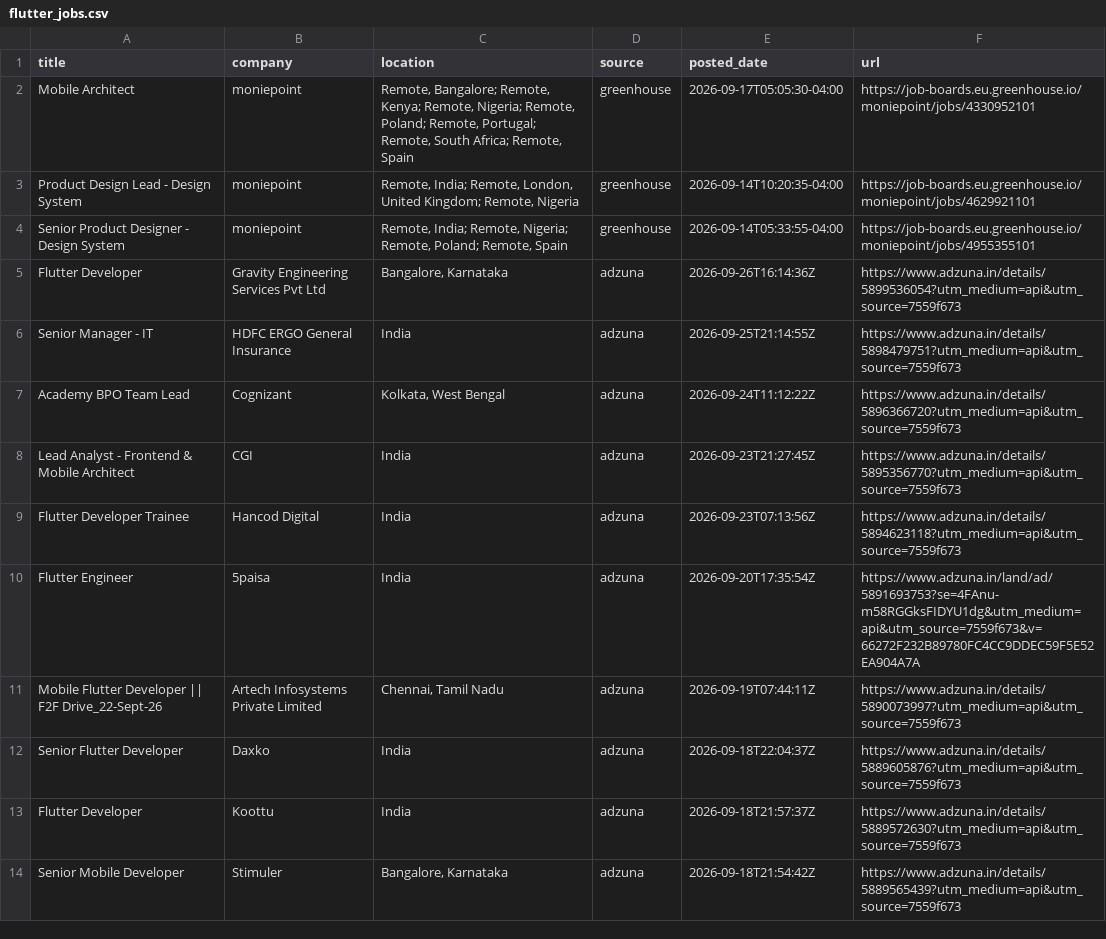
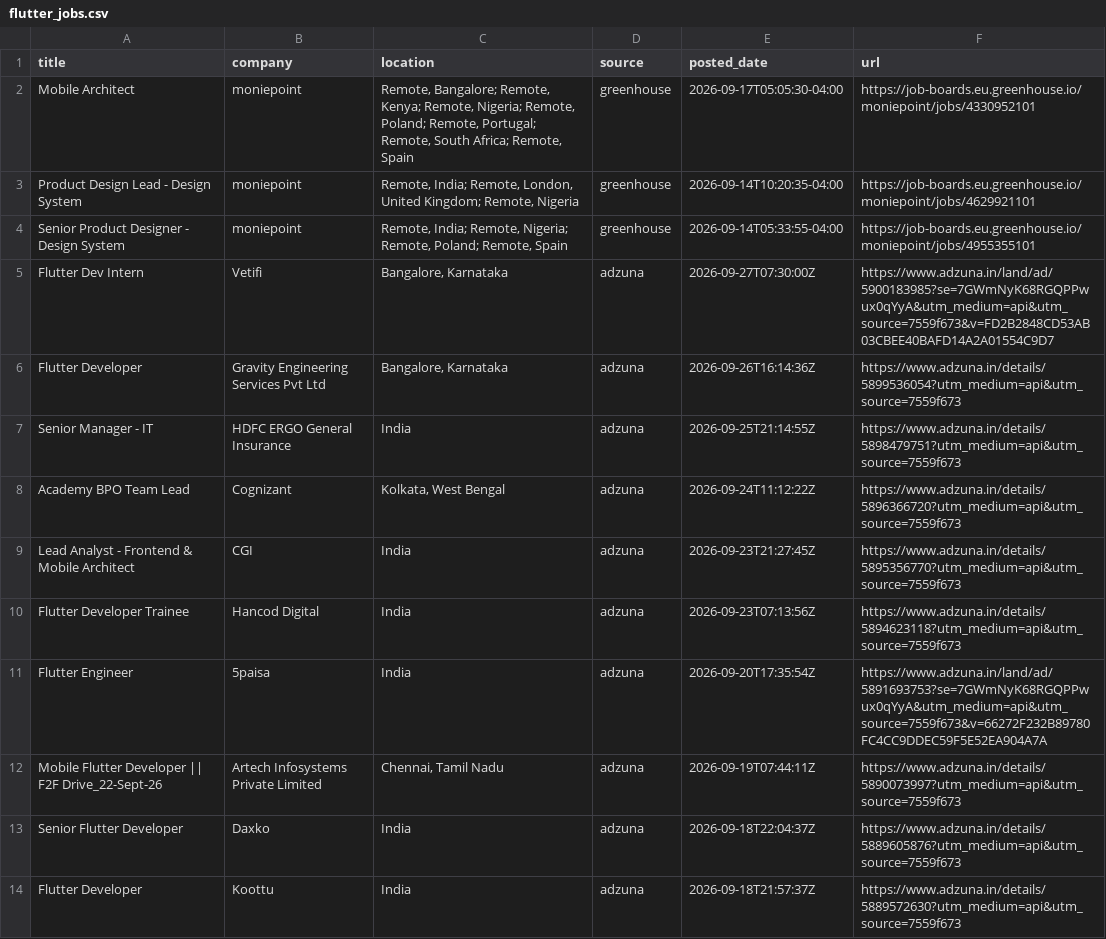
Before and after one commit to jatin-web/flutter-jobs-finder, a CSV file: output/flutter_jobs.csv, drawn as a sheet; only a part is shown; the shorter side is filled out with more unchanged rows.

```diff
--- a/output/flutter_jobs.csv
+++ b/output/flutter_jobs.csv
@@ -4,2 +4,3 @@ Product Design Lead - Design System,moniepoint,"Remote, India; Remote, London, U
 Senior Product Designer - Design System,moniepoint,"Remote, India; Remote, Nigeria; Remote, Poland; Remote, Spain",greenhouse,2026-09-14T05:33:55-04:00,https://job-boards.eu.greenhouse.io/moniepoint/jobs/4955355101
+Flutter Dev Intern,Vetifi,"Bangalore, Karnataka",adzuna,2026-09-27T07:30:00Z,https://www.adzuna.in/land/ad/5900183985?se=7GWmNyK68RGQPPwux0qYyA&utm_medium=api&utm_source=7559f673&v=FD2B2848CD53AB03CBEE40BAFD14A2A01554C9D7
 Flutter Developer,Gravity Engineering Services Pvt Ltd,"Bangalore, Karnataka",adzuna,2026-09-26T16:14:36Z,https://www.adzuna.in/details/5899536054?utm_medium=api&utm_source=7559f673
@@ -9,3 +10,3 @@ Lead Analyst - Frontend & Mobile Architect,CGI,India,adzuna,2026-09-23T21:27:45Z
 Flutter Developer Trainee,Hancod Digital,India,adzuna,2026-09-23T07:13:56Z,https://www.adzuna.in/details/5894623118?utm_medium=api&utm_source=7559f673
-Flutter Engineer,5paisa,India,adzuna,2026-09-20T17:35:54Z,https://www.adzuna.in/land/ad/5891693753?se=4FAnu-m58RGGksFIDYU1dg&utm_medium=api&utm_source=7559f673&v=66272F232B89780FC4CC9DDEC59F5E52EA904A7A
+Flutter Engineer,5paisa,India,adzuna,2026-09-20T17:35:54Z,https://www.adzuna.in/land/ad/5891693753?se=7GWmNyK68RGQPPwux0qYyA&utm_medium=api&utm_source=7559f673&v=66272F232B89780FC4CC9DDEC59F5E52EA904A7A
 Mobile Flutter Developer || F2F Drive_22-Sept-26,Artech Infosystems Private Limited,"Chennai, Tamil Nadu",adzuna,2026-09-19T07:44:11Z,https://www.adzuna.in/details/5890073997?utm_medium=api&utm_source=7559f673
```
Also changed, not shown: 4 other files.
